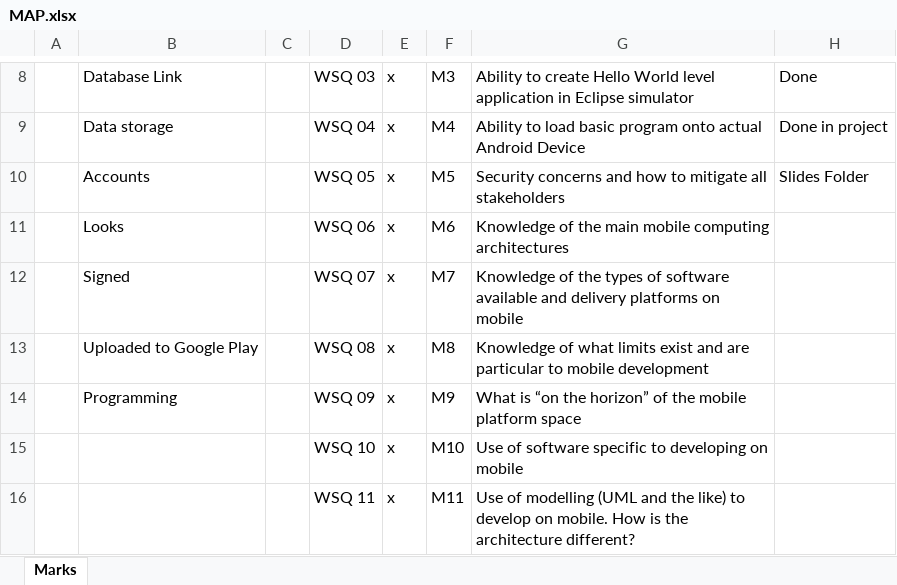
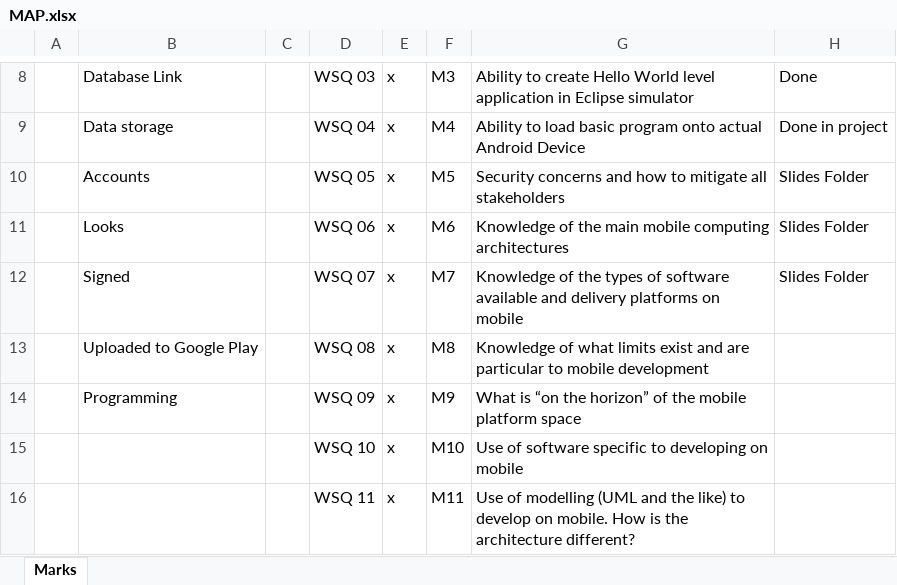
Before and after one commit to ivan-i1/MobileApp, an Excel workbook: MAP.xlsx, sheet Marks, drawn as a sheet; only a part is shown, gaps mark what is left out; values as stored, in another font and other column widths than the file's, no borders; table styles not drawn; the diff names each change by its address in the sheet, - before the commit and + after, or states it on an @@ line.

Commit message:
Finished Mastery Topic Slides 6 and 7

```diff
--- a/MAP.xlsx (sheet Marks)
+++ b/MAP.xlsx (sheet Marks)
-H11:H12: (empty)
+H11:H12: Slides Folder
```
Also changed, not shown: 3 other files.
